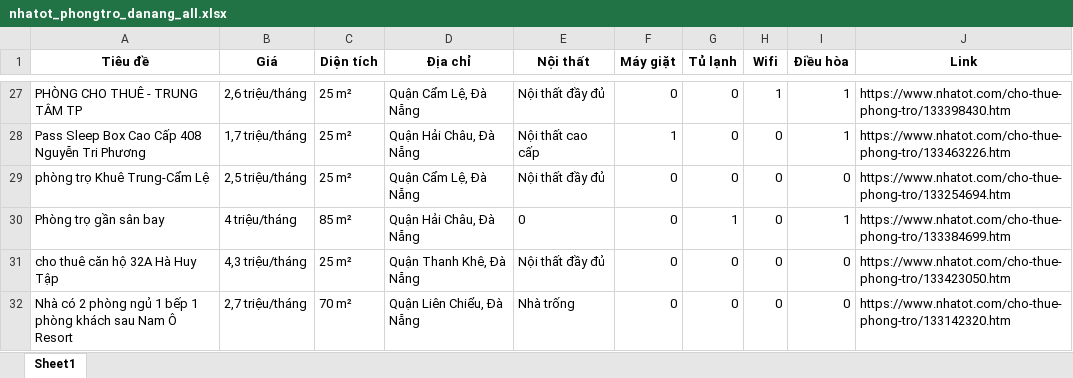
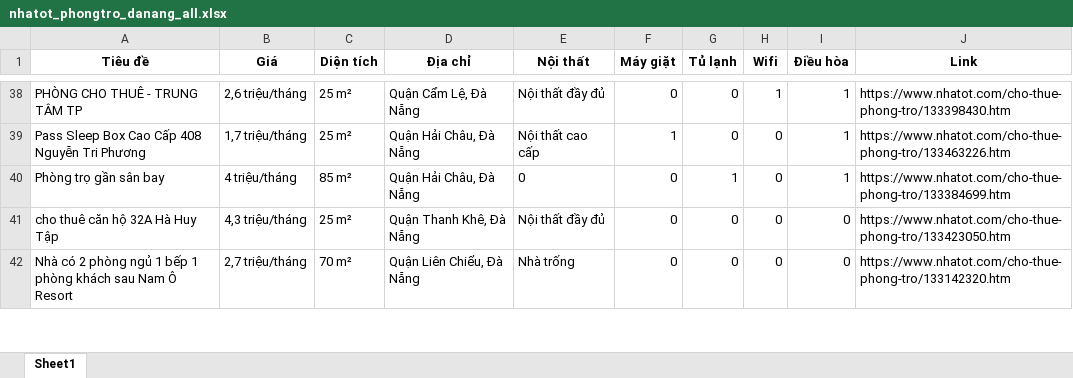
Before and after one commit to 5ude-k/c-o-d-li-u-ph-ng-tr-, an Excel workbook: nhatot_phongtro_danang_all.xlsx, sheet Sheet1, drawn as a sheet; only a part is shown, gaps mark what is left out; values as stored, in another font and other column widths than the file's, no borders; removed rows and columns are numbered as before the commit, all else as after; the diff covers the shown part only; the diff names each change by its address in the sheet, - before the commit and + after, or states it on an @@ line.

```diff
--- a/nhatot_phongtro_danang_all.xlsx (sheet Sheet1)
+++ b/nhatot_phongtro_danang_all.xlsx (sheet Sheet1)
-row 29: phòng trọ Khuê Trung-Cẩm Lệ | 2,5 triệu/tháng | 25 m² | Quận Cẩm Lệ, Đà Nẵng | Nội thất đầy đủ | 0 | 0 | 0 | 0 | https://www.nhatot.com/cho-thue-phong-tro/133254694.htm
```
Also changed, not shown: 10 added rows, 8 removed rows and 7 moved rows elsewhere in this sheet, 3 other files.
